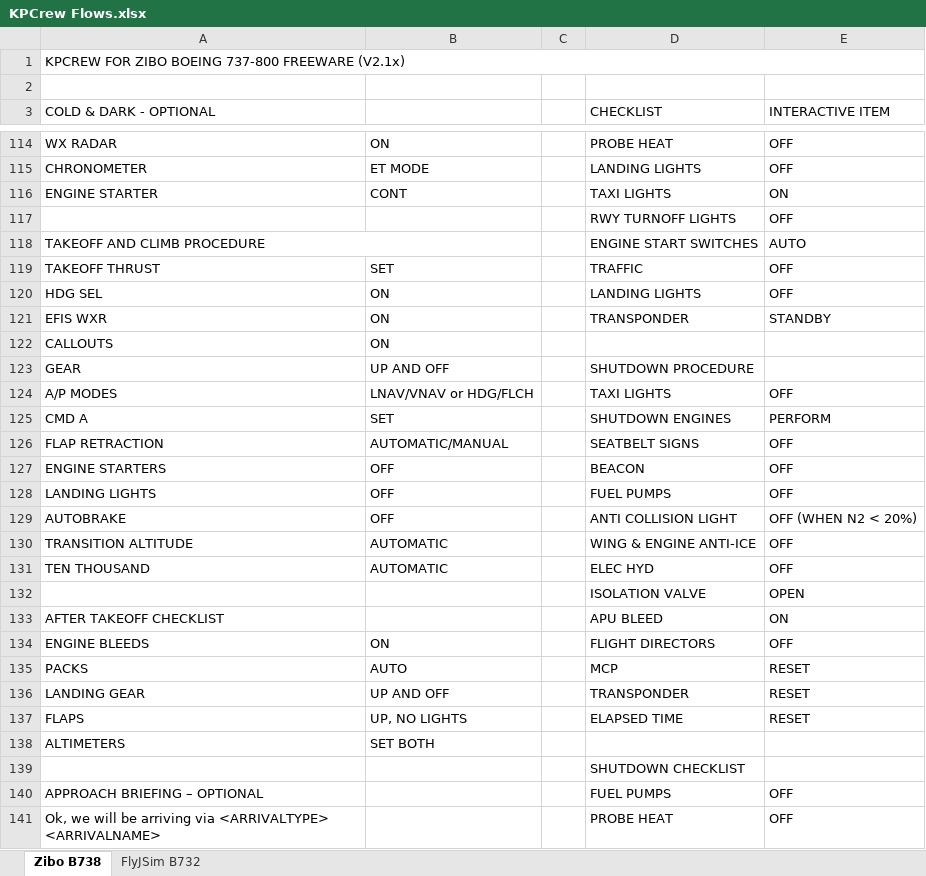
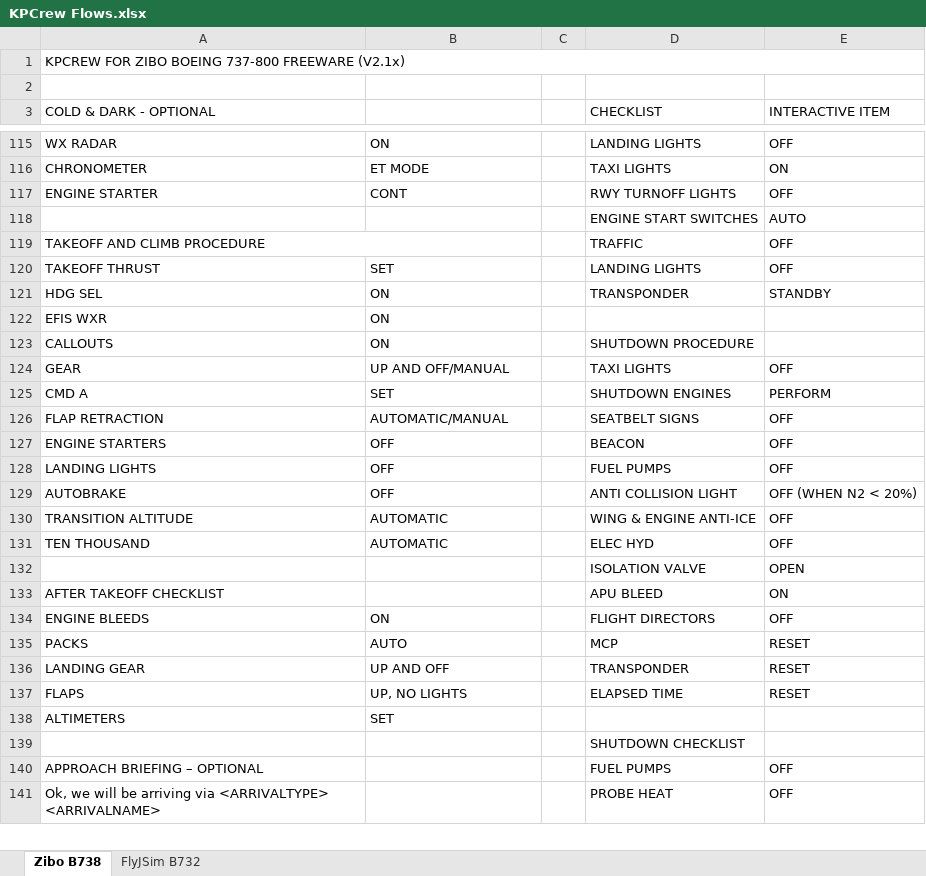
Before and after one commit to prokopiu/kpcrew, an Excel workbook: documentation/KPCrew Flows.xlsx, sheet Zibo B738, drawn as a sheet; only a part is shown, gaps mark what is left out; values as stored, in another font and other column widths than the file's, no cell formats; removed rows and columns are numbered as before the commit, all else as after; the diff covers the shown part only; the diff names each change by its address in the sheet, - before the commit and + after, or states it on an @@ line.

Commit message:
B738 updated flow manual

```diff
--- a/documentation/KPCrew Flows.xlsx (sheet Zibo B738)
+++ b/documentation/KPCrew Flows.xlsx (sheet Zibo B738)
-D115 (CHECKLIST): PROBE HEAT
+D115 (CHECKLIST): LANDING LIGHTS
-D116 (CHECKLIST): LANDING LIGHTS
+D116 (CHECKLIST): TAXI LIGHTS
-E116 (INTERACTIVE ITEM): OFF
+E116 (INTERACTIVE ITEM): ON
-D117 (CHECKLIST): TAXI LIGHTS
+D117 (CHECKLIST): RWY TURNOFF LIGHTS
-E117 (INTERACTIVE ITEM): ON
+E117 (INTERACTIVE ITEM): OFF
-row 117:  |  |  | RWY TURNOFF LIGHTS | OFF
-A118 (COLD & DARK - OPTIONAL): TAKEOFF AND CLIMB PROCEDURE
+A118 (COLD & DARK - OPTIONAL): (empty)
-A118:B118 merged
+row 119: TAKEOFF AND CLIMB PROCEDURE |  |  | TRAFFIC | OFF
-D120 (CHECKLIST): TRAFFIC
+D120 (CHECKLIST): LANDING LIGHTS
-D121 (CHECKLIST): LANDING LIGHTS
+D121 (CHECKLIST): TRANSPONDER
-E121 (INTERACTIVE ITEM): OFF
+E121 (INTERACTIVE ITEM): STANDBY
-D122 (CHECKLIST): TRANSPONDER
+D122 (CHECKLIST): (empty)
-E122 (INTERACTIVE ITEM): STANDBY
+E122 (INTERACTIVE ITEM): (empty)
-D123 (CHECKLIST): (empty)
+D123 (CHECKLIST): SHUTDOWN PROCEDURE
-row 123: GEAR | UP AND OFF |  | SHUTDOWN PROCEDURE
-A124 (COLD & DARK - OPTIONAL): A/P MODES
+A124 (COLD & DARK - OPTIONAL): GEAR
-B124: LNAV/VNAV or HDG/FLCH
+B124: UP AND OFF/MANUAL
-B138: SET BOTH
+B138: SET
```
Also changed, not shown: 5 added rows, 5 removed rows, 47 edited cells and merged cells elsewhere in this sheet, cell formats, 1 other file.
